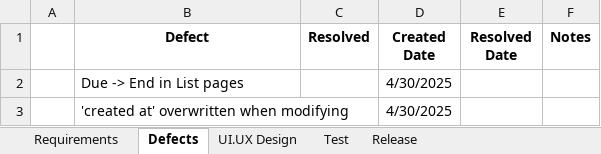
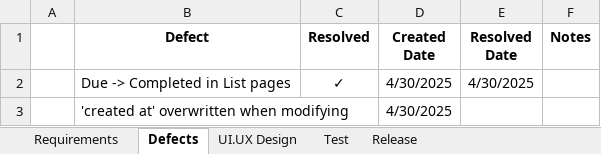
Before and after one commit to jman-9/planit, an Excel workbook: doc/tasks.xlsx, sheet Defects, drawn as a sheet; values as stored, in another font and other column widths than the file's, no borders; removed rows and columns are numbered as before the commit, all else as after; the diff names each change by its address in the sheet, - before the commit and + after, or states it on an @@ line.

Commit message:
update list table headers

```diff
--- a/doc/tasks.xlsx (sheet Defects)
+++ b/doc/tasks.xlsx (sheet Defects)
-row 2:  | Due -> End in List pages |  | 4/30/2025
+row 2:  | Due -> Completed in List pages | ✓ | 4/30/2025 | 4/30/2025
```
Also changed, not shown: sheet Requirements, 1 other file.
